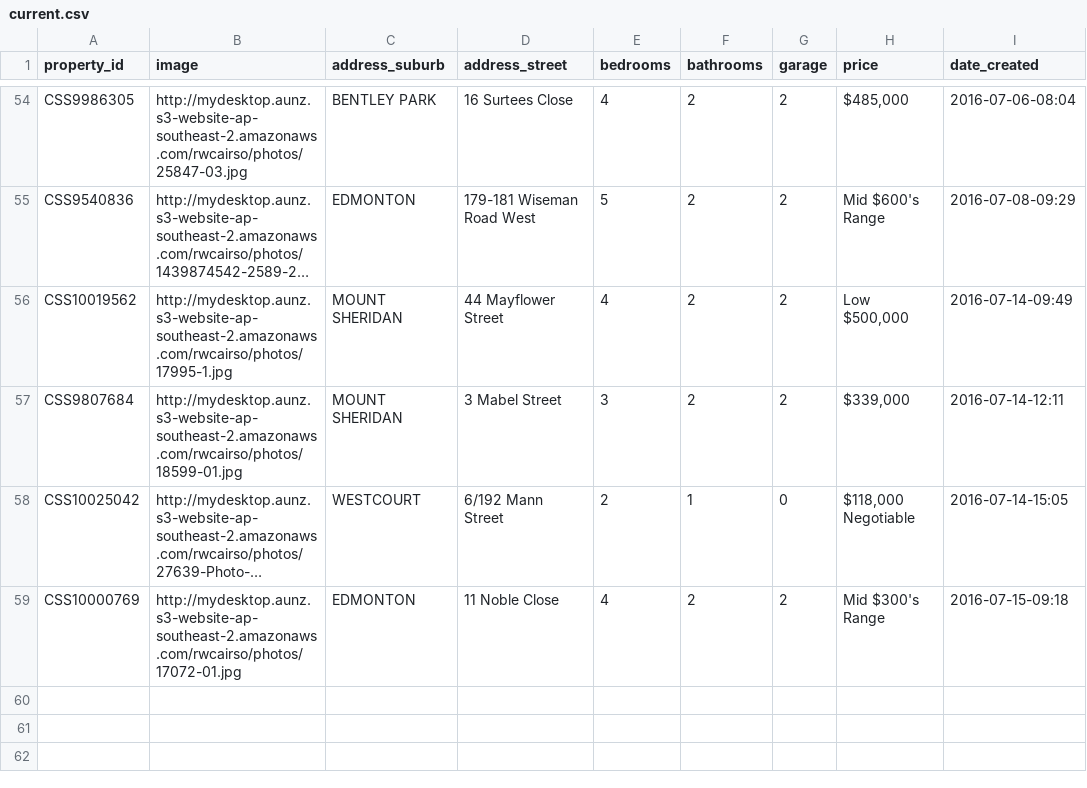
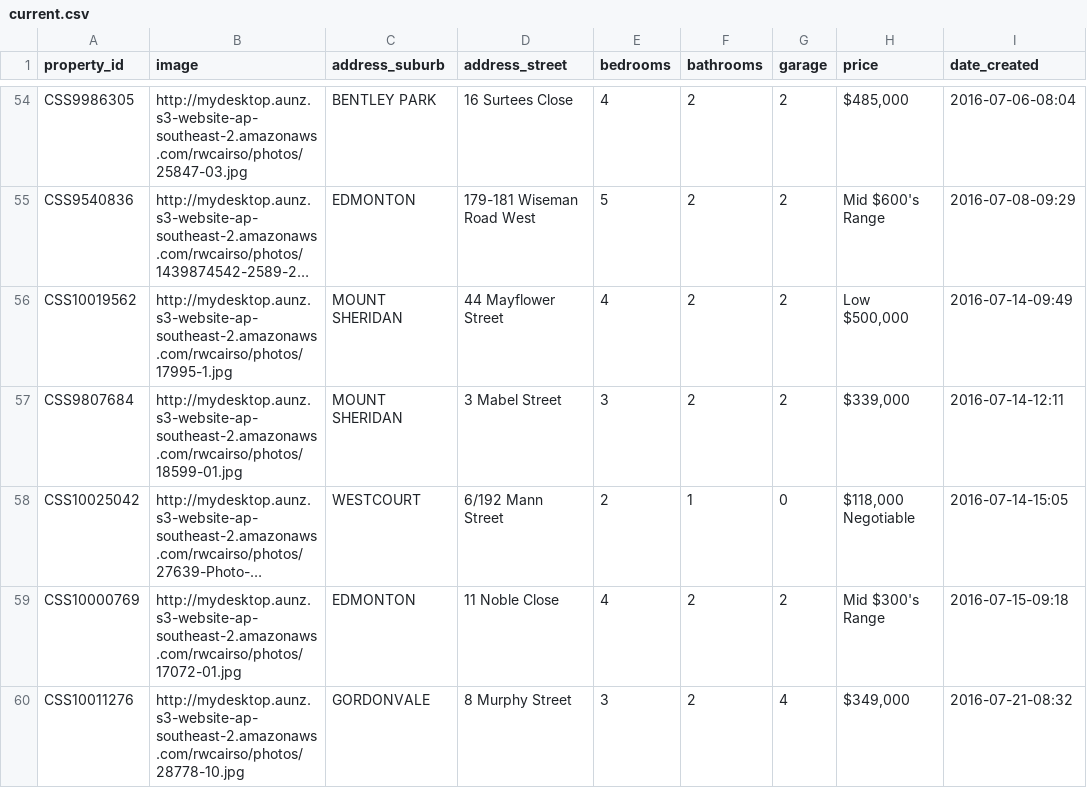
Before and after one commit to callumflack/therese-plath-realestate, a CSV file: _data/current.csv, drawn as a sheet; only a part is shown, gaps mark what is left out; long unchanged cells end in …; the diff names each change by its address in the sheet, - before the commit and + after, or states it on an @@ line.

```diff
--- a/_data/current.csv
+++ b/_data/current.csv
+row 60: CSS10011276 | http://mydesktop.aunz.s3-website-ap-southeast-2.amazonaws.com/rwcairso/photos/28778-10.jpg | GORDONVALE | 8 Murphy Street | 3 | 2 | 4 | $349,000 | 2016-07-21-08:32
```
Also changed, not shown: 1 other file.
